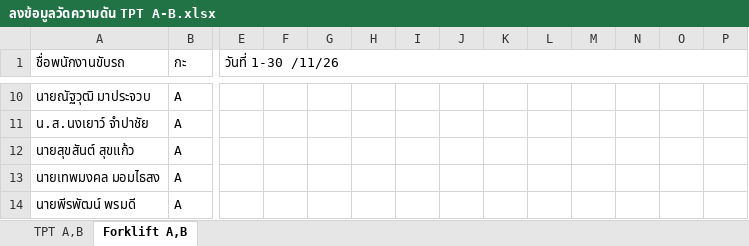
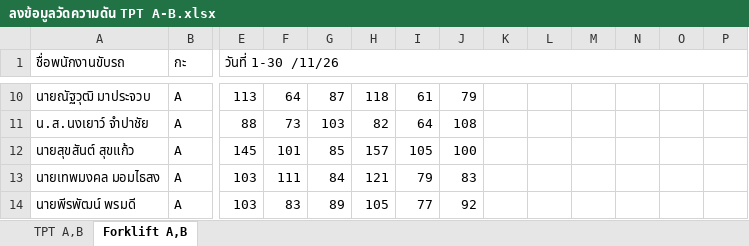
Before and after one commit to godaresz/Dashboard, an Excel workbook: data/ลงข้อมูลวัดความดัน TPT A-B.xlsx, sheet Forklift A,B, drawn as a sheet; only a part is shown, gaps mark what is left out; values as stored, in another font and other column widths than the file's, no cell formats; the diff covers the shown part only; the diff names each change by its address in the sheet, - before the commit and + after, or states it on an @@ line.

```diff
--- a/data/ลงข้อมูลวัดความดัน TPT A-B.xlsx (sheet Forklift A,B)
+++ b/data/ลงข้อมูลวัดความดัน TPT A-B.xlsx (sheet Forklift A,B)
-E1:BU1 merged
+E1:EL1 merged
-E10 (วันที่ 1-30 /11/26): (empty)
+E10 (วันที่ 1-30 /11/26): 113
-F10: (empty)
+F10: 64
-G10: (empty)
+G10: 87
-H10: (empty)
+H10: 118
-I10: (empty)
+I10: 61
-J10: (empty)
+J10: 79
-E11 (วันที่ 1-30 /11/26): (empty)
+E11 (วันที่ 1-30 /11/26): 88
-F11: (empty)
+F11: 73
-G11: (empty)
+G11: 103
-H11: (empty)
+H11: 82
-I11: (empty)
+I11: 64
-J11: (empty)
+J11: 108
-E12 (วันที่ 1-30 /11/26): (empty)
+E12 (วันที่ 1-30 /11/26): 145
-F12: (empty)
+F12: 101
-G12: (empty)
+G12: 85
-H12: (empty)
+H12: 157
-I12: (empty)
+I12: 105
-J12: (empty)
+J12: 100
-E13:E14 (วันที่ 1-30 /11/26): (empty)
+E13:E14 (วันที่ 1-30 /11/26): 103
-F13: (empty)
+F13: 111
-G13: (empty)
+G13: 84
-H13: (empty)
+H13: 121
-I13: (empty)
+I13: 79
-J13: (empty)
+J13: 83
-F14: (empty)
+F14: 83
-G14: (empty)
+G14: 89
-H14: (empty)
+H14: 105
-I14: (empty)
+I14: 77
-J14: (empty)
+J14: 92
```
Also changed, not shown: 42 edited cells elsewhere in this sheet, sheet TPT A,B, cell formats.
